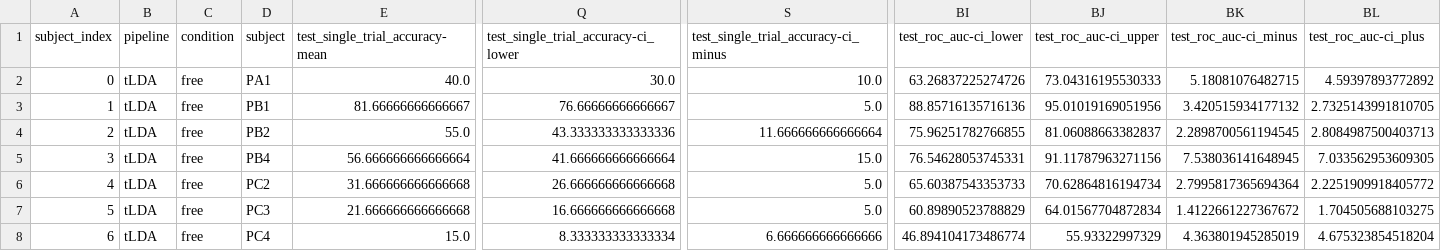
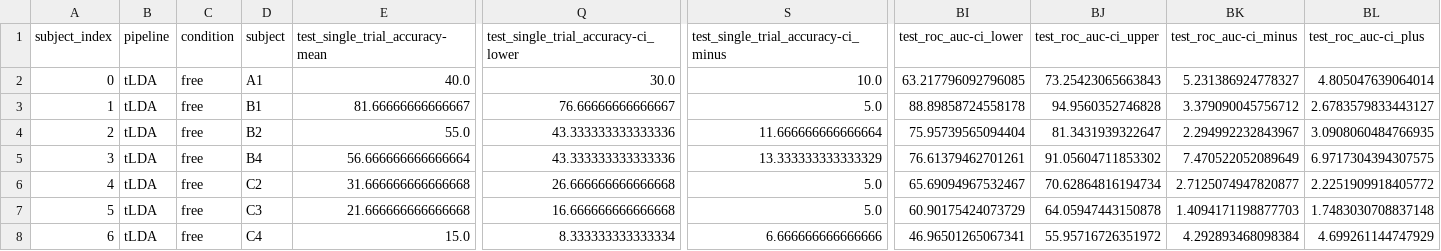
Before and after one commit to arnevdk/sspgi-patient-paper, a CSV file: data/decode_results_free_tLDA_viz.csv, drawn as a sheet; only a part is shown, gaps mark what is left out; the diff names each change by its address in the sheet, - before the commit and + after, or states it on an @@ line.

```diff
--- a/data/decode_results_free_tLDA_viz.csv
+++ b/data/decode_results_free_tLDA_viz.csv
-D2 (subject): PA1
+D2 (subject): A1
-BI2 (test_roc_auc-ci_lower): 63.26837225274726
+BI2 (test_roc_auc-ci_lower): 63.217796092796085
-BJ2 (test_roc_auc-ci_upper): 73.04316195530333
+BJ2 (test_roc_auc-ci_upper): 73.25423065663843
-BK2 (test_roc_auc-ci_minus): 5.18081076482715
+BK2 (test_roc_auc-ci_minus): 5.231386924778327
-BL2 (test_roc_auc-ci_plus): 4.59397893772892
+BL2 (test_roc_auc-ci_plus): 4.805047639064014
-D3 (subject): PB1
+D3 (subject): B1
-BI3 (test_roc_auc-ci_lower): 88.85716135716136
+BI3 (test_roc_auc-ci_lower): 88.89858724558178
-BJ3 (test_roc_auc-ci_upper): 95.01019169051956
+BJ3 (test_roc_auc-ci_upper): 94.9560352746828
-BK3 (test_roc_auc-ci_minus): 3.420515934177132
+BK3 (test_roc_auc-ci_minus): 3.379090045756712
-BL3 (test_roc_auc-ci_plus): 2.7325143991810705
+BL3 (test_roc_auc-ci_plus): 2.6783579833443127
-D4 (subject): PB2
+D4 (subject): B2
-BI4 (test_roc_auc-ci_lower): 75.96251782766855
+BI4 (test_roc_auc-ci_lower): 75.95739565094404
-BJ4 (test_roc_auc-ci_upper): 81.06088663382837
+BJ4 (test_roc_auc-ci_upper): 81.3431939322647
-BK4 (test_roc_auc-ci_minus): 2.2898700561194545
+BK4 (test_roc_auc-ci_minus): 2.294992232843967
-BL4 (test_roc_auc-ci_plus): 2.8084987500403713
+BL4 (test_roc_auc-ci_plus): 3.0908060484766935
-D5 (subject): PB4
+D5 (subject): B4
-Q5: 41.666666666666664
+Q5: 43.333333333333336
-S5: 15.0
+S5: 13.333333333333329
-BI5 (test_roc_auc-ci_lower): 76.54628053745331
+BI5 (test_roc_auc-ci_lower): 76.61379462701261
-BJ5 (test_roc_auc-ci_upper): 91.11787963271156
+BJ5 (test_roc_auc-ci_upper): 91.05604711853302
-BK5 (test_roc_auc-ci_minus): 7.538036141648945
+BK5 (test_roc_auc-ci_minus): 7.470522052089649
-BL5 (test_roc_auc-ci_plus): 7.033562953609305
+BL5 (test_roc_auc-ci_plus): 6.9717304394307575
-D6 (subject): PC2
+D6 (subject): C2
-BI6 (test_roc_auc-ci_lower): 65.60387543353733
+BI6 (test_roc_auc-ci_lower): 65.69094967532467
-BK6 (test_roc_auc-ci_minus): 2.7995817365694364
+BK6 (test_roc_auc-ci_minus): 2.7125074947820877
-D7 (subject): PC3
+D7 (subject): C3
-BI7 (test_roc_auc-ci_lower): 60.89890523788829
+BI7 (test_roc_auc-ci_lower): 60.90175424073729
-BJ7 (test_roc_auc-ci_upper): 64.01567704872834
+BJ7 (test_roc_auc-ci_upper): 64.05947443150878
-BK7 (test_roc_auc-ci_minus): 1.4122661227367672
+BK7 (test_roc_auc-ci_minus): 1.4094171198877703
-BL7 (test_roc_auc-ci_plus): 1.704505688103275
+BL7 (test_roc_auc-ci_plus): 1.7483030708837148
-D8 (subject): PC4
+D8 (subject): C4
-BI8 (test_roc_auc-ci_lower): 46.894104173486774
+BI8 (test_roc_auc-ci_lower): 46.96501265067341
-BJ8 (test_roc_auc-ci_upper): 55.93322997329
+BJ8 (test_roc_auc-ci_upper): 55.95716726351972
-BK8 (test_roc_auc-ci_minus): 4.363801945285019
+BK8 (test_roc_auc-ci_minus): 4.292893468098384
-BL8 (test_roc_auc-ci_plus): 4.675323854518204
+BL8 (test_roc_auc-ci_plus): 4.699261144747929
```
Also changed, not shown: additional_files/table_decode.csv, data/decode_results_covert_XDAWNCov+TS+LDA_viz.csv, 41 other files.
